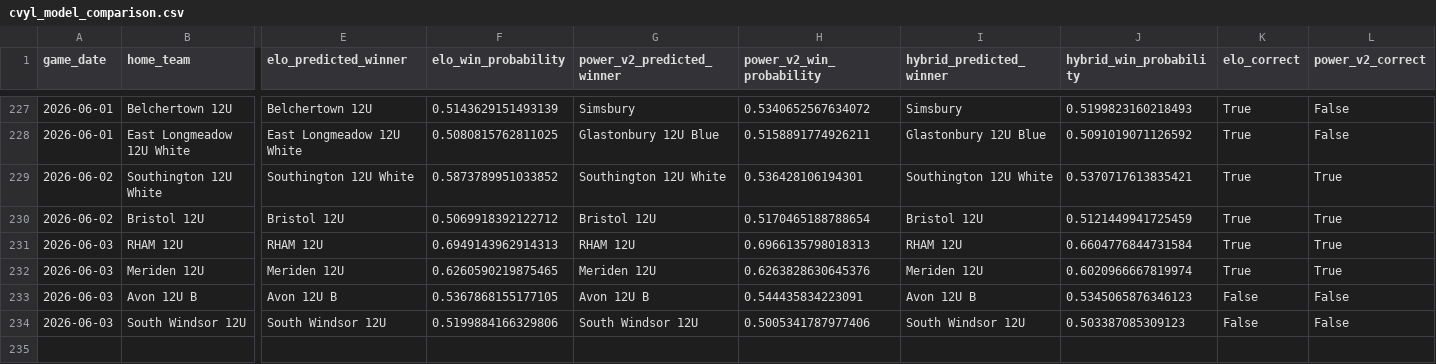
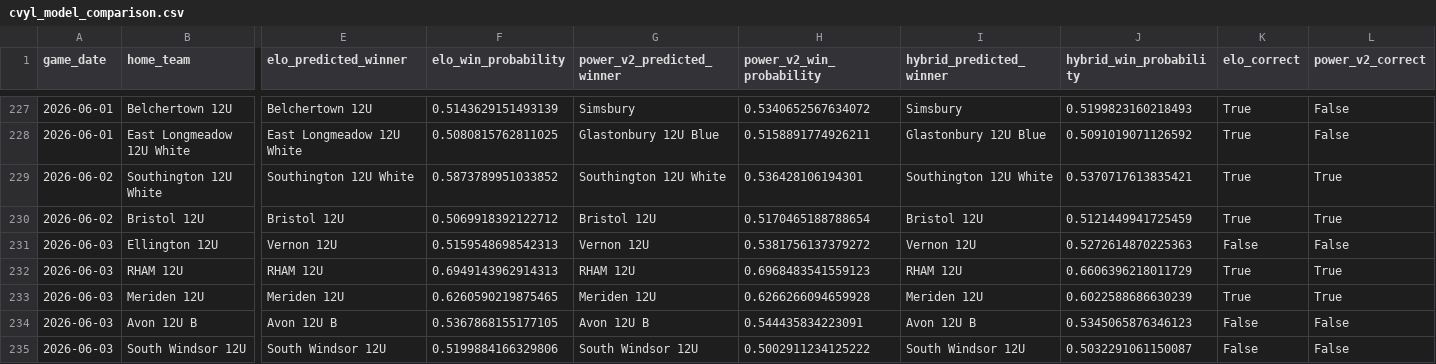
Before and after one commit to Benjaminrussell7/cvyl-prediction-dashboard, a CSV file: data/processed/cvyl_model_comparison.csv, drawn as a sheet; only a part is shown, gaps mark what is left out; addresses are those after the commit; rows hold the shown columns only; the diff names each change by its address in the sheet, - before the commit and + after, or states it on an @@ line.

```diff
--- a/data/processed/cvyl_model_comparison.csv
+++ b/data/processed/cvyl_model_comparison.csv
+row 231: 2026-06-03 | Ellington 12U | Vernon 12U | 0.5159548698542313 | Vernon 12U | 0.5381756137379272 | Vernon 12U | 0.5272614870225363 | False | False
-H232 (power_v2_win_probability): 0.6966135798018313
+H232 (power_v2_win_probability): 0.6968483541559123
-J232 (hybrid_win_probability): 0.6604776844731584
+J232 (hybrid_win_probability): 0.6606396218011729
-H233 (power_v2_win_probability): 0.6263828630645376
+H233 (power_v2_win_probability): 0.6266266094659928
-J233 (hybrid_win_probability): 0.6020966667819974
+J233 (hybrid_win_probability): 0.6022588686630239
-H235 (power_v2_win_probability): 0.5005341787977406
+H235 (power_v2_win_probability): 0.5002911234125222
-J235 (hybrid_win_probability): 0.503387085309123
+J235 (hybrid_win_probability): 0.5032291061150087
```
Also changed, not shown: data/processed/cvyl_completed_games.csv, data/processed/cvyl_elo_history.csv, 18 other files.
